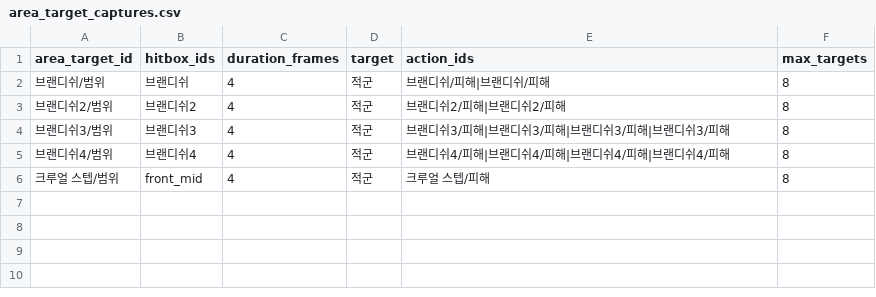
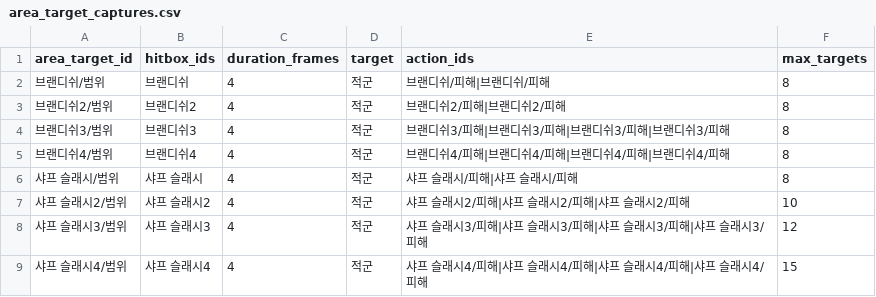
Before and after one commit to catsnakedog/SkillChangeSurvival, a CSV file: RootDesk/MyDesk/Data/area_target_captures.csv, drawn as a sheet.

```diff
--- a/RootDesk/MyDesk/Data/area_target_captures.csv
+++ b/RootDesk/MyDesk/Data/area_target_captures.csv
@@ -5,2 +5,5 @@
 브랜디쉬4/범위,브랜디쉬4,4,적군,브랜디쉬4/피해|브랜디쉬4/피해|브랜디쉬4/피해|브랜디쉬4/피해,8
-크루얼 스텝/범위,front_mid,4,적군,크루얼 스텝/피해,8
+샤프 슬래시/범위,샤프 슬래시,4,적군,샤프 슬래시/피해|샤프 슬래시/피해,8
+샤프 슬래시2/범위,샤프 슬래시2,4,적군,샤프 슬래시2/피해|샤프 슬래시2/피해|샤프 슬래시2/피해,10
+샤프 슬래시3/범위,샤프 슬래시3,4,적군,샤프 슬래시3/피해|샤프 슬래시3/피해|샤프 슬래시3/피해|샤프 슬래시3/피해,12
+샤프 슬래시4/범위,샤프 슬래시4,4,적군,샤프 슬래시4/피해|샤프 슬래시4/피해|샤프 슬래시4/피해|샤프 슬래시4/피해,15
```
Also changed, not shown: RootDesk/MyDesk/Data/actions.csv, RootDesk/MyDesk/Data/damage_actions.csv, 32 other files.
